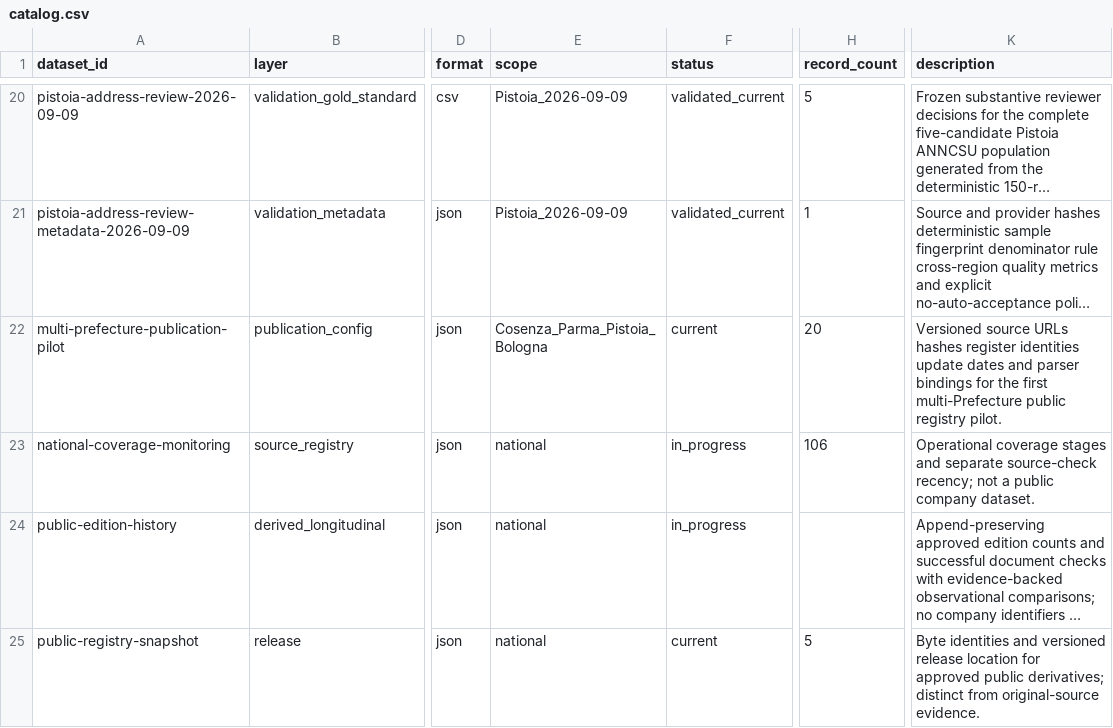
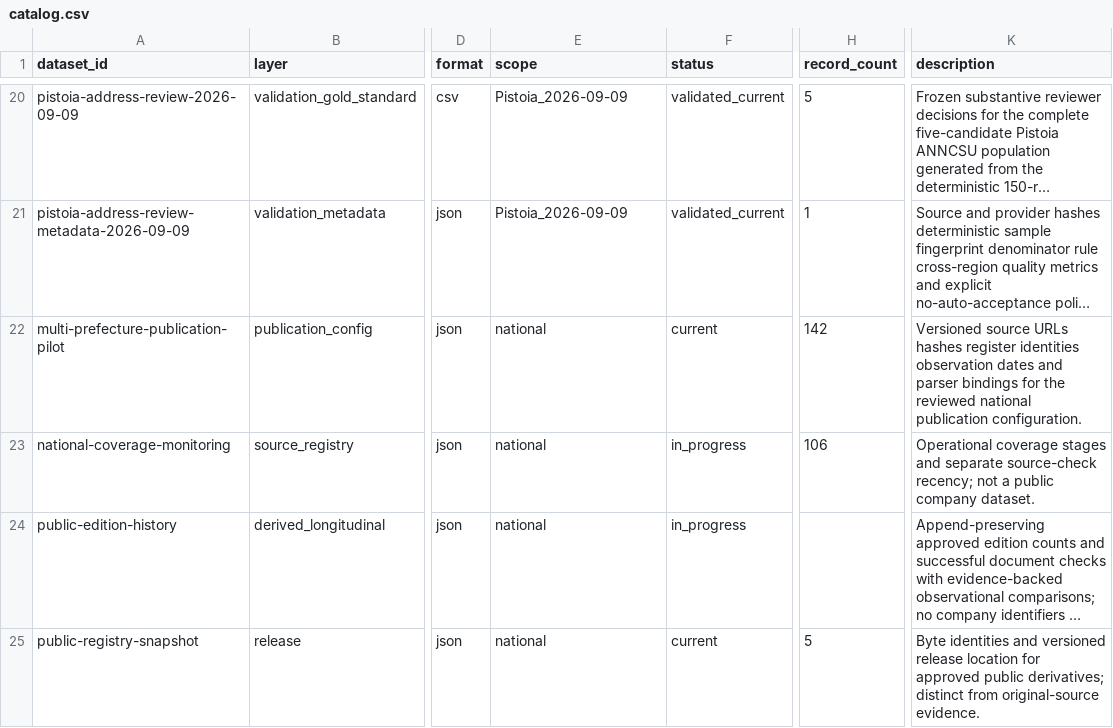
Before and after one commit to colazeta/italian-anti-mafia-whitelist, a CSV file: data/catalog.csv, drawn as a sheet; only a part is shown, gaps mark what is left out; long unchanged cells end in …; the diff covers the shown part only; the diff names each change by its address in the sheet, - before the commit and + after, or states it on an @@ line.

```diff
--- a/data/catalog.csv
+++ b/data/catalog.csv
-E22 (scope): Cosenza_Parma_Pistoia_Bologna
+E22 (scope): national
-H22 (record_count): 20
+H22 (record_count): 142
-K22 (description): …register identities update dates and parser bindings for the first multi-Prefecture public registry pilot.
+K22 (description): …register identities observation dates and parser bindings for the reviewed national publication configuration.
```
Also changed, not shown: 1 added row and 2 edited cells elsewhere in this file, data/source_registry/source_series_inventory.csv, data/source_registry/verified_primary_pages.csv, 24 other files.
